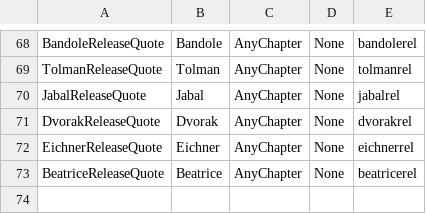
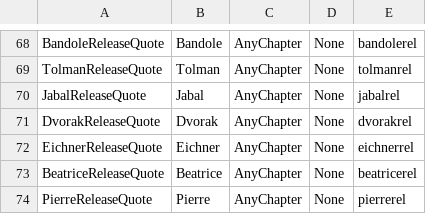
Before and after one commit to CedAodh/Forsetis-Cut, a CSV file: tables/DIALOGUE/ReleaseQuoteTable.csv, drawn as a sheet; only a part is shown, gaps mark what is left out.

Commit message:
Added Pierre

```diff
--- a/tables/DIALOGUE/ReleaseQuoteTable.csv
+++ b/tables/DIALOGUE/ReleaseQuoteTable.csv
@@ -73 +73,2 @@ EichnerReleaseQuote,Eichner,AnyChapter,None,eichnerrel
 BeatriceReleaseQuote,Beatrice,AnyChapter,None,beatricerel
+PierreReleaseQuote,Pierre,AnyChapter,None,pierrerel
```
